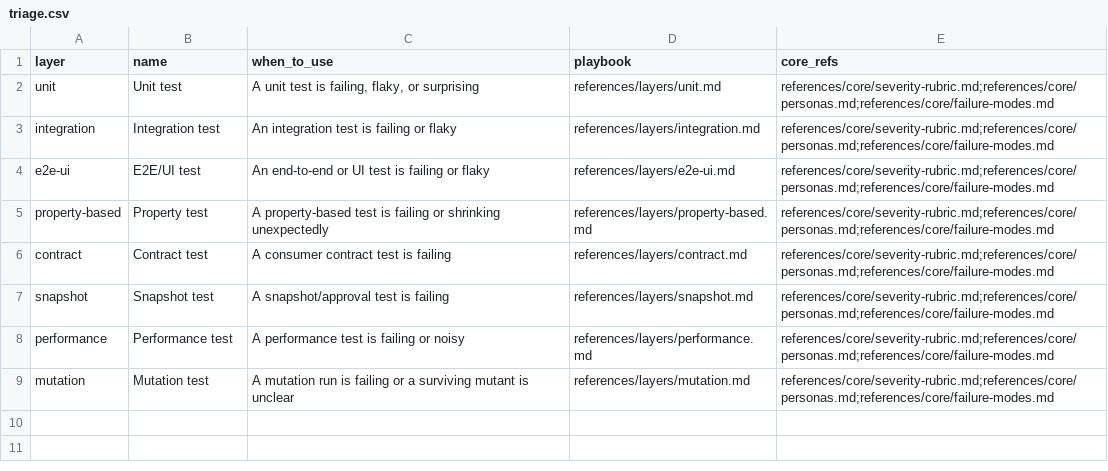
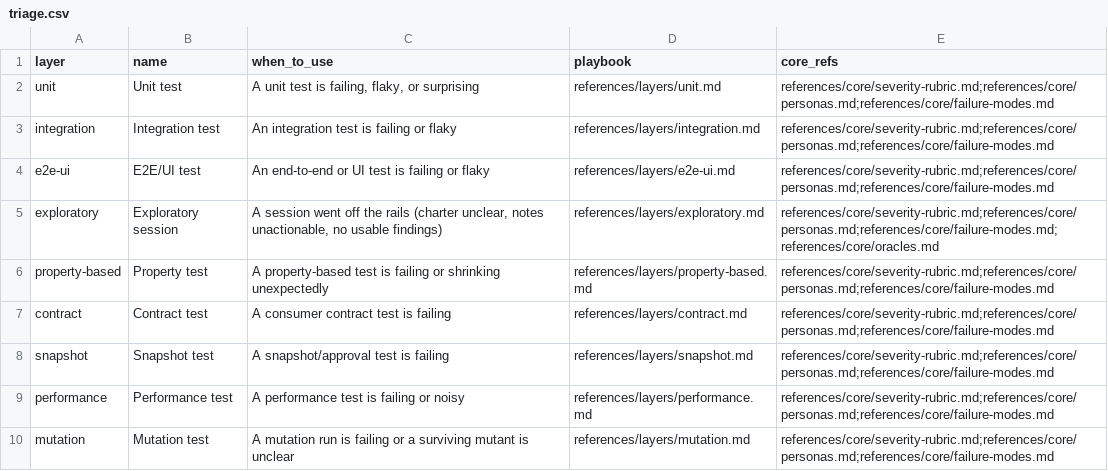
Before and after one commit to Thulr/agent-skill-kit, a CSV file: skills/test-heuristics/references/activities/triage.csv, drawn as a sheet; the diff names each change by its address in the sheet, - before the commit and + after, or states it on an @@ line.

```diff
--- a/skills/test-heuristics/references/activities/triage.csv
+++ b/skills/test-heuristics/references/activities/triage.csv
+row 5: exploratory | Exploratory session | A session went off the rails (charter unclear, notes unactionable, no usable findings) | references/layers/exploratory.md | references/core/severity-rubric.md;references/core/personas.md;references/core/failure-modes.md;references/core/oracles.md
```
Also changed, not shown: skills/test-heuristics/references/activities/author.csv, skills/test-heuristics/references/activities/prune.csv, 2 other files.
